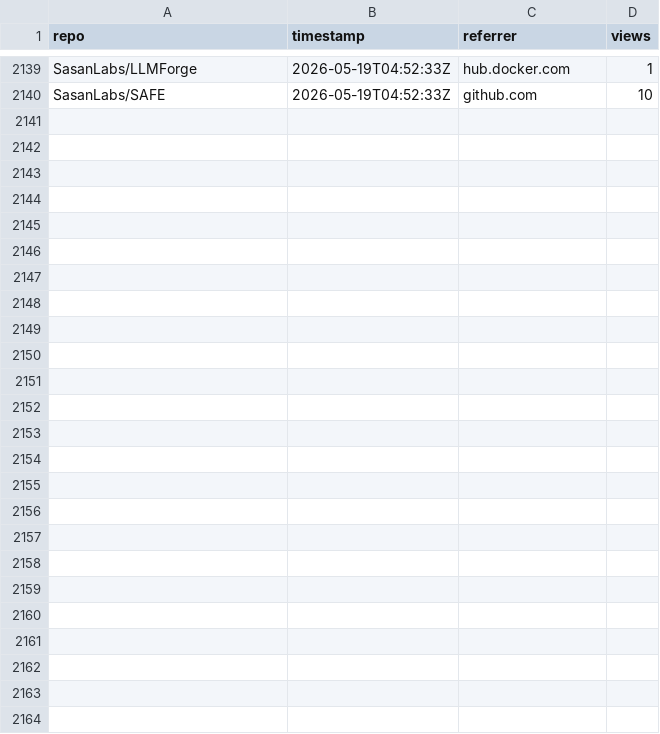
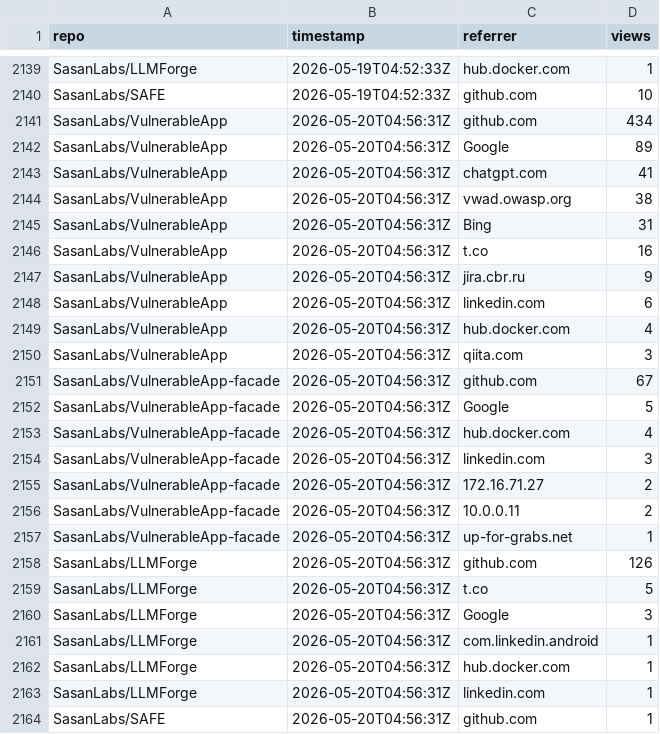
Before and after one commit to SasanLabs/VulnerableApp, a CSV file: metrics/referrers.csv, drawn as a sheet; only a part is shown, gaps mark what is left out.

Commit message:
Update multi-repo traffic metrics (2026-05-20T04:56:37Z)

```diff
--- a/metrics/referrers.csv
+++ b/metrics/referrers.csv
@@ -2140 +2140,25 @@ SasanLabs/LLMForge,2026-05-19T04:52:33Z,hub.docker.com,1
 SasanLabs/SAFE,2026-05-19T04:52:33Z,github.com,10
+SasanLabs/VulnerableApp,2026-05-20T04:56:31Z,github.com,434
+SasanLabs/VulnerableApp,2026-05-20T04:56:31Z,Google,89
+SasanLabs/VulnerableApp,2026-05-20T04:56:31Z,chatgpt.com,41
+SasanLabs/VulnerableApp,2026-05-20T04:56:31Z,vwad.owasp.org,38
+SasanLabs/VulnerableApp,2026-05-20T04:56:31Z,Bing,31
+SasanLabs/VulnerableApp,2026-05-20T04:56:31Z,t.co,16
+SasanLabs/VulnerableApp,2026-05-20T04:56:31Z,jira.cbr.ru,9
+SasanLabs/VulnerableApp,2026-05-20T04:56:31Z,linkedin.com,6
+SasanLabs/VulnerableApp,2026-05-20T04:56:31Z,hub.docker.com,4
+SasanLabs/VulnerableApp,2026-05-20T04:56:31Z,qiita.com,3
+SasanLabs/VulnerableApp-facade,2026-05-20T04:56:31Z,github.com,67
+SasanLabs/VulnerableApp-facade,2026-05-20T04:56:31Z,Google,5
+SasanLabs/VulnerableApp-facade,2026-05-20T04:56:31Z,hub.docker.com,4
+SasanLabs/VulnerableApp-facade,2026-05-20T04:56:31Z,linkedin.com,3
+SasanLabs/VulnerableApp-facade,2026-05-20T04:56:31Z,172.16.71.27,2
+SasanLabs/VulnerableApp-facade,2026-05-20T04:56:31Z,10.0.0.11,2
+SasanLabs/VulnerableApp-facade,2026-05-20T04:56:31Z,up-for-grabs.net,1
+SasanLabs/LLMForge,2026-05-20T04:56:31Z,github.com,126
+SasanLabs/LLMForge,2026-05-20T04:56:31Z,t.co,5
+SasanLabs/LLMForge,2026-05-20T04:56:31Z,Google,3
+SasanLabs/LLMForge,2026-05-20T04:56:31Z,com.linkedin.android,1
+SasanLabs/LLMForge,2026-05-20T04:56:31Z,hub.docker.com,1
+SasanLabs/LLMForge,2026-05-20T04:56:31Z,linkedin.com,1
+SasanLabs/SAFE,2026-05-20T04:56:31Z,github.com,1
```
Also changed, not shown: metrics/docker.csv, metrics/traffic.csv.
